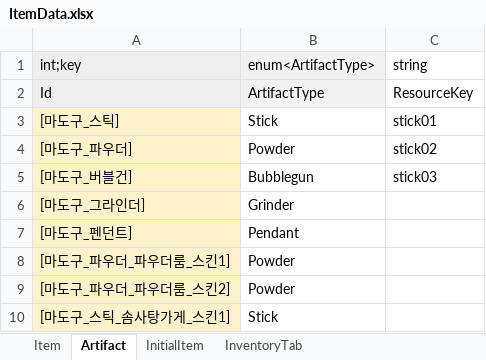
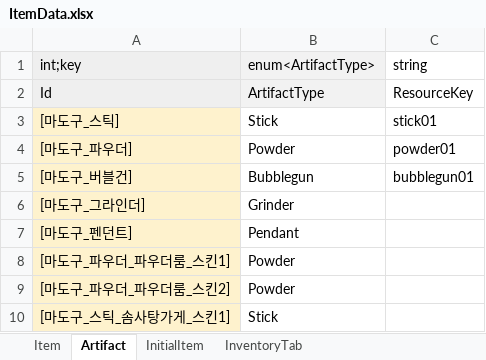
Before and after one commit to Lunaria-Project/lunaria-data, an Excel workbook: excel/ItemData.xlsx, sheet Artifact, drawn as a sheet; values as stored, in another font and other column widths than the file's, no borders; the diff names each change by its address in the sheet, - before the commit and + after, or states it on an @@ line.

Commit message:
마도구 리소스키 수정

```diff
--- a/excel/ItemData.xlsx (sheet Artifact)
+++ b/excel/ItemData.xlsx (sheet Artifact)
-C4 (string): stick02
+C4 (string): powder01
-C5 (string): stick03
+C5 (string): bubblegun01
```
